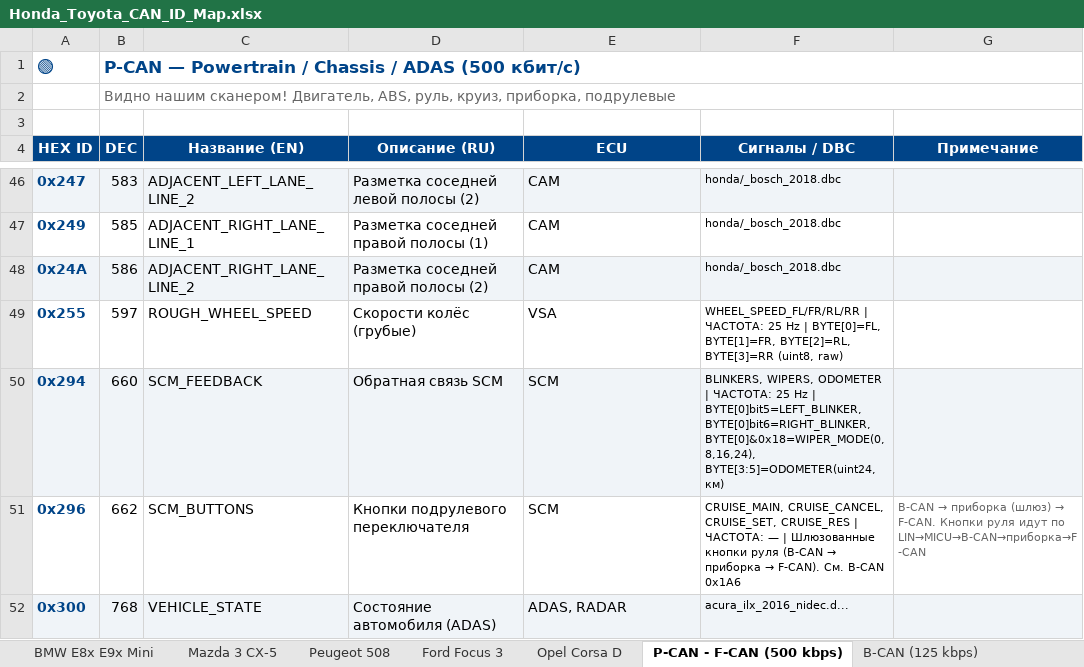
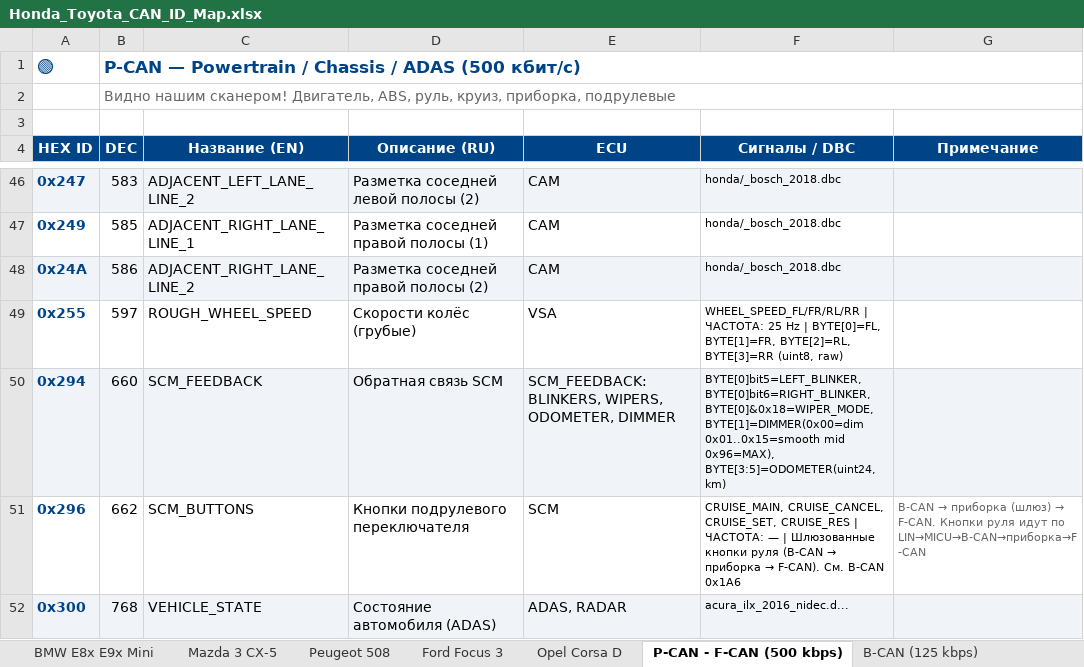
Before and after one commit to Lexx79/cyd-can-sniffer, an Excel workbook: Honda_Toyota_CAN_ID_Map.xlsx, sheet P-CAN - F-CAN (500 kbps), drawn as a sheet; only a part is shown, gaps mark what is left out; values as stored, in another font and other column widths than the file's, no borders; the diff names each change by its address in the sheet, - before the commit and + after, or states it on an @@ line.

Commit message:
v2.2: speedo anti-flicker, 0x96=MAX dimmer, SCR_W fill fix, docs update

```diff
--- a/Honda_Toyota_CAN_ID_Map.xlsx (sheet P-CAN - F-CAN (500 kbps))
+++ b/Honda_Toyota_CAN_ID_Map.xlsx (sheet P-CAN - F-CAN (500 kbps))
-E50 (ECU): SCM
+E50 (ECU): SCM_FEEDBACK: BLINKERS, WIPERS, ODOMETER, DIMMER
-F50 (Сигналы / DBC): BLINKERS, WIPERS, ODOMETER | ЧАСТОТА: 25 Hz | BYTE[0]bit5=LEFT_BLINKER, BYTE[0]bit6=RIGHT_BLINKER, BYTE[0]&0x18=WIPER_MODE(0,8,16,24), BYTE[3:5]=ODOMETER(uint24, км)
+F50 (Сигналы / DBC): BYTE[0]bit5=LEFT_BLINKER, BYTE[0]bit6=RIGHT_BLINKER, BYTE[0]&0x18=WIPER_MODE, BYTE[1]=DIMMER(0x00=dim 0x01..0x15=smooth mid 0x96=MAX), BYTE[3:5]=ODOMETER(uint24, km)
```
Also changed, not shown: 6 other files.
